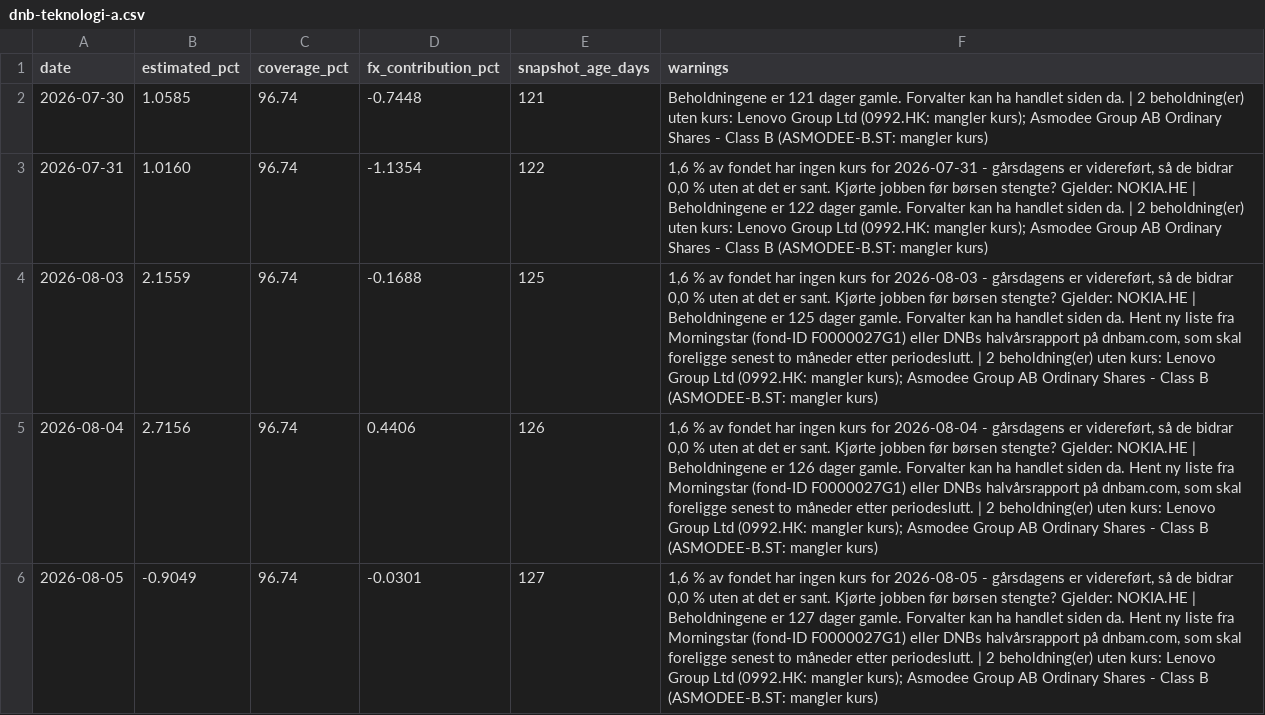
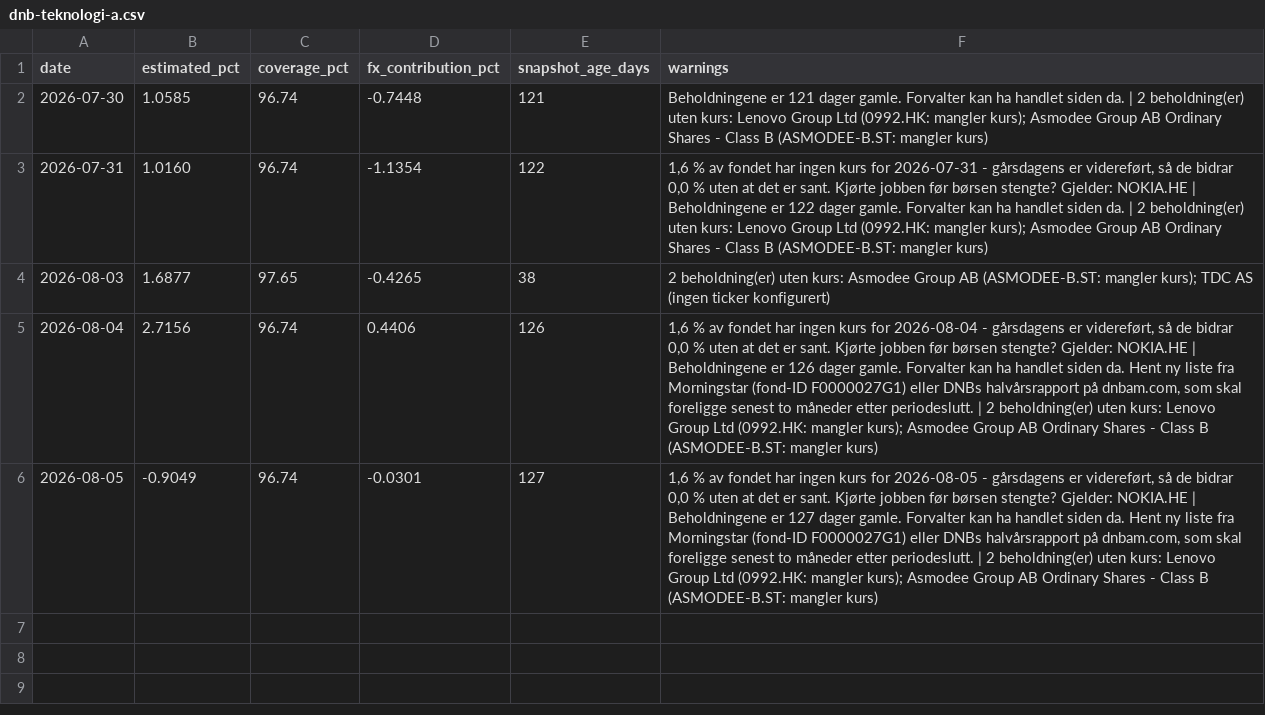
Before and after one commit to Henrikannex/Fund-tracker, a CSV file: data/estimates/dnb-teknologi-a.csv, drawn as a sheet.

```diff
--- a/data/estimates/dnb-teknologi-a.csv
+++ b/data/estimates/dnb-teknologi-a.csv
@@ -3,3 +3,3 @@ date,estimated_pct,coverage_pct,fx_contribution_pct,snapshot_age_days,warnings
 2026-07-31,1.0160,96.74,-1.1354,122,"1,6 % av fondet har ingen kurs for 2026-07-31 - gårsdagens er videreført, så de bidrar 0,0 % uten at det er sant. Kjørte jobben før børsen stengte? Gjelder: NOKIA.HE | Beholdningene er 122 dager gamle. Forvalter kan ha handlet siden da. | 2 beholdning(er) uten kurs: Lenovo Group Ltd (0992.HK: mangler kurs); Asmodee Group AB Ordinary Shares - Class B (ASMODEE-B.ST: mangler kurs)"
-2026-08-03,2.1559,96.74,-0.1688,125,"1,6 % av fondet har ingen kurs for 2026-08-03 - gårsdagens er videreført, så de bidrar 0,0 % uten at det er sant. Kjørte jobben før børsen stengte? Gjelder: NOKIA.HE | Beholdningene er 125 dager gamle. Forvalter kan ha handlet siden da. Hent ny liste fra Morningstar (fond-ID F0000027G1) eller DNBs halvårsrapport på dnbam.com, som skal foreligge senest to måneder etter periodeslutt. | 2 beholdning(er) uten kurs: Lenovo Group Ltd (0992.HK: mangler kurs); Asmodee Group AB Ordinary Shares - Class B (ASMODEE-B.ST: mangler kurs)"
+2026-08-03,1.6877,97.65,-0.4265,38,2 beholdning(er) uten kurs: Asmodee Group AB (ASMODEE-B.ST: mangler kurs); TDC AS (ingen ticker konfigurert)
 2026-08-04,2.7156,96.74,0.4406,126,"1,6 % av fondet har ingen kurs for 2026-08-04 - gårsdagens er videreført, så de bidrar 0,0 % uten at det er sant. Kjørte jobben før børsen stengte? Gjelder: NOKIA.HE | Beholdningene er 126 dager gamle. Forvalter kan ha handlet siden da. Hent ny liste fra Morningstar (fond-ID F0000027G1) eller DNBs halvårsrapport på dnbam.com, som skal foreligge senest to måneder etter periodeslutt. | 2 beholdning(er) uten kurs: Lenovo Group Ltd (0992.HK: mangler kurs); Asmodee Group AB Ordinary Shares - Class B (ASMODEE-B.ST: mangler kurs)"
```
Also changed, not shown: 1 other file.
